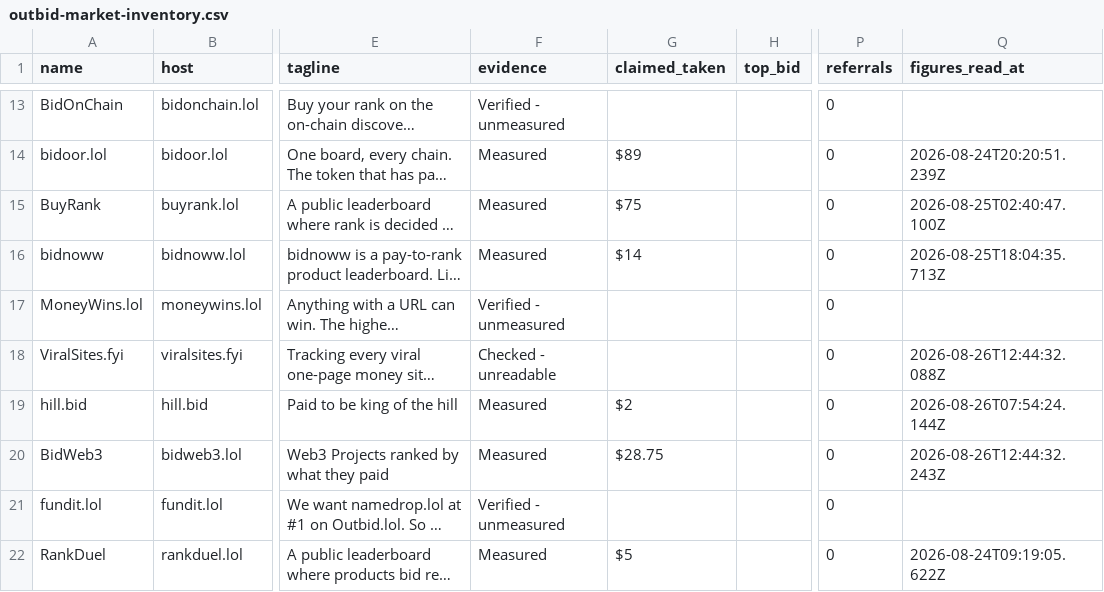
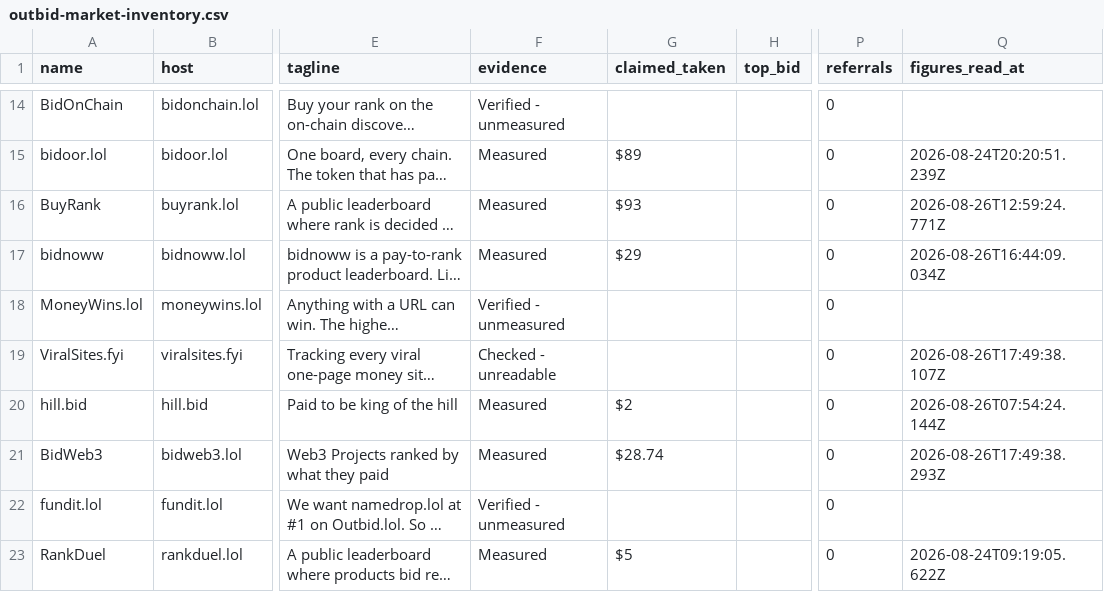
Before and after one commit to clickalex/Outbid.lol_copy_demo, a CSV file: data/outbid-market-inventory.csv, drawn as a sheet; only a part is shown, gaps mark what is left out; long unchanged cells end in …; addresses are those after the commit; the diff covers the shown part only; the diff names each change by its address in the sheet, - before the commit and + after, or states it on an @@ line.

```diff
--- a/data/outbid-market-inventory.csv
+++ b/data/outbid-market-inventory.csv
-G16 (claimed_taken): $75
+G16 (claimed_taken): $93
-Q16 (figures_read_at): 2026-08-25T02:40:47.100Z
+Q16 (figures_read_at): 2026-08-26T12:59:24.771Z
-G17 (claimed_taken): $14
+G17 (claimed_taken): $29
-Q17 (figures_read_at): 2026-08-25T18:04:35.713Z
+Q17 (figures_read_at): 2026-08-26T16:44:09.034Z
-Q19 (figures_read_at): 2026-08-26T12:44:32.088Z
+Q19 (figures_read_at): 2026-08-26T17:49:38.107Z
-G21 (claimed_taken): $28.75
+G21 (claimed_taken): $28.74
-Q21 (figures_read_at): 2026-08-26T12:44:32.243Z
+Q21 (figures_read_at): 2026-08-26T17:49:38.293Z
```
Also changed, not shown: 1 added row and 18 edited cells elsewhere in this file, 2 other files.
